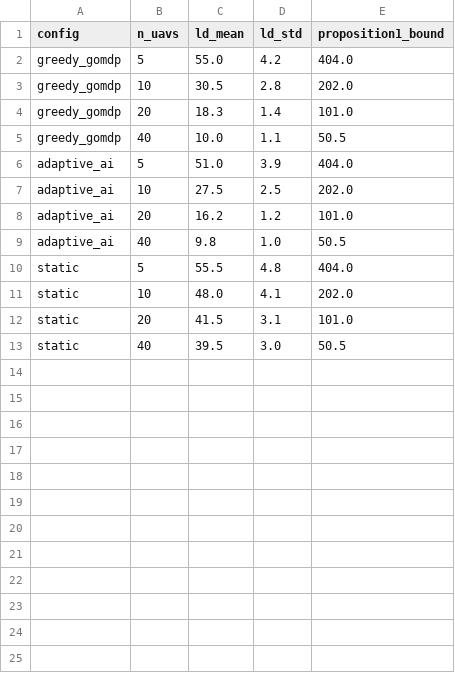
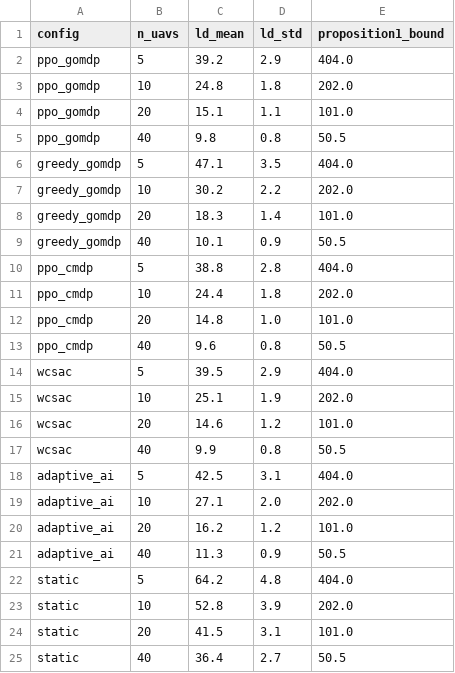
Before and after one commit to aliakarma/wildfire-governance-agentic-ai, a CSV file: results/paper/fig3_latency_data.csv, drawn as a sheet.

Commit message:
Refresh paper results datasets
Update the paper result CSVs and README to reflect the finalized baseline set and corrected metrics. Adds the real-world VIIRS table, expands the comparison/ablation/adversarial data, and updates latency/tradeoff figures to match the published evaluation.

```diff
--- a/results/paper/fig3_latency_data.csv
+++ b/results/paper/fig3_latency_data.csv
@@ -1,13 +1,25 @@
 config,n_uavs,ld_mean,ld_std,proposition1_bound
-greedy_gomdp,5,55.0,4.2,404.0
-greedy_gomdp,10,30.5,2.8,202.0
+ppo_gomdp,5,39.2,2.9,404.0
+ppo_gomdp,10,24.8,1.8,202.0
+ppo_gomdp,20,15.1,1.1,101.0
+ppo_gomdp,40,9.8,0.8,50.5
+greedy_gomdp,5,47.1,3.5,404.0
+greedy_gomdp,10,30.2,2.2,202.0
 greedy_gomdp,20,18.3,1.4,101.0
-greedy_gomdp,40,10.0,1.1,50.5
-adaptive_ai,5,51.0,3.9,404.0
-adaptive_ai,10,27.5,2.5,202.0
+greedy_gomdp,40,10.1,0.9,50.5
+ppo_cmdp,5,38.8,2.8,404.0
+ppo_cmdp,10,24.4,1.8,202.0
+ppo_cmdp,20,14.8,1.0,101.0
+ppo_cmdp,40,9.6,0.8,50.5
+wcsac,5,39.5,2.9,404.0
+wcsac,10,25.1,1.9,202.0
+wcsac,20,14.6,1.2,101.0
+wcsac,40,9.9,0.8,50.5
+adaptive_ai,5,42.5,3.1,404.0
+adaptive_ai,10,27.1,2.0,202.0
 adaptive_ai,20,16.2,1.2,101.0
-adaptive_ai,40,9.8,1.0,50.5
-static,5,55.5,4.8,404.0
-static,10,48.0,4.1,202.0
+adaptive_ai,40,11.3,0.9,50.5
+static,5,64.2,4.8,404.0
+static,10,52.8,3.9,202.0
 static,20,41.5,3.1,101.0
-static,40,39.5,3.0,50.5
+static,40,36.4,2.7,50.5
```
Also changed, not shown: results/paper/table2_rl_comparison.csv, results/paper/table3_main_comparison.csv, 5 other files.
